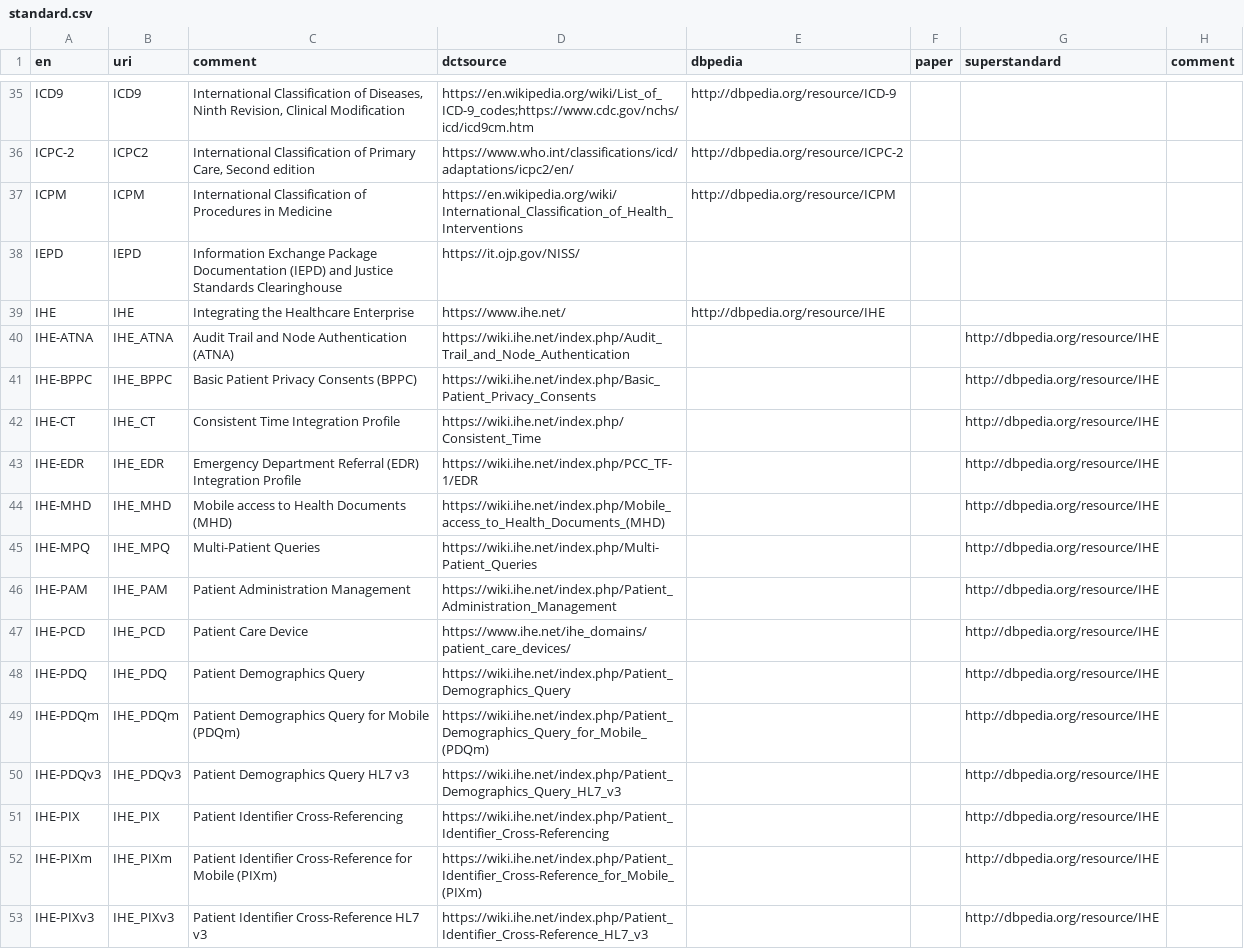
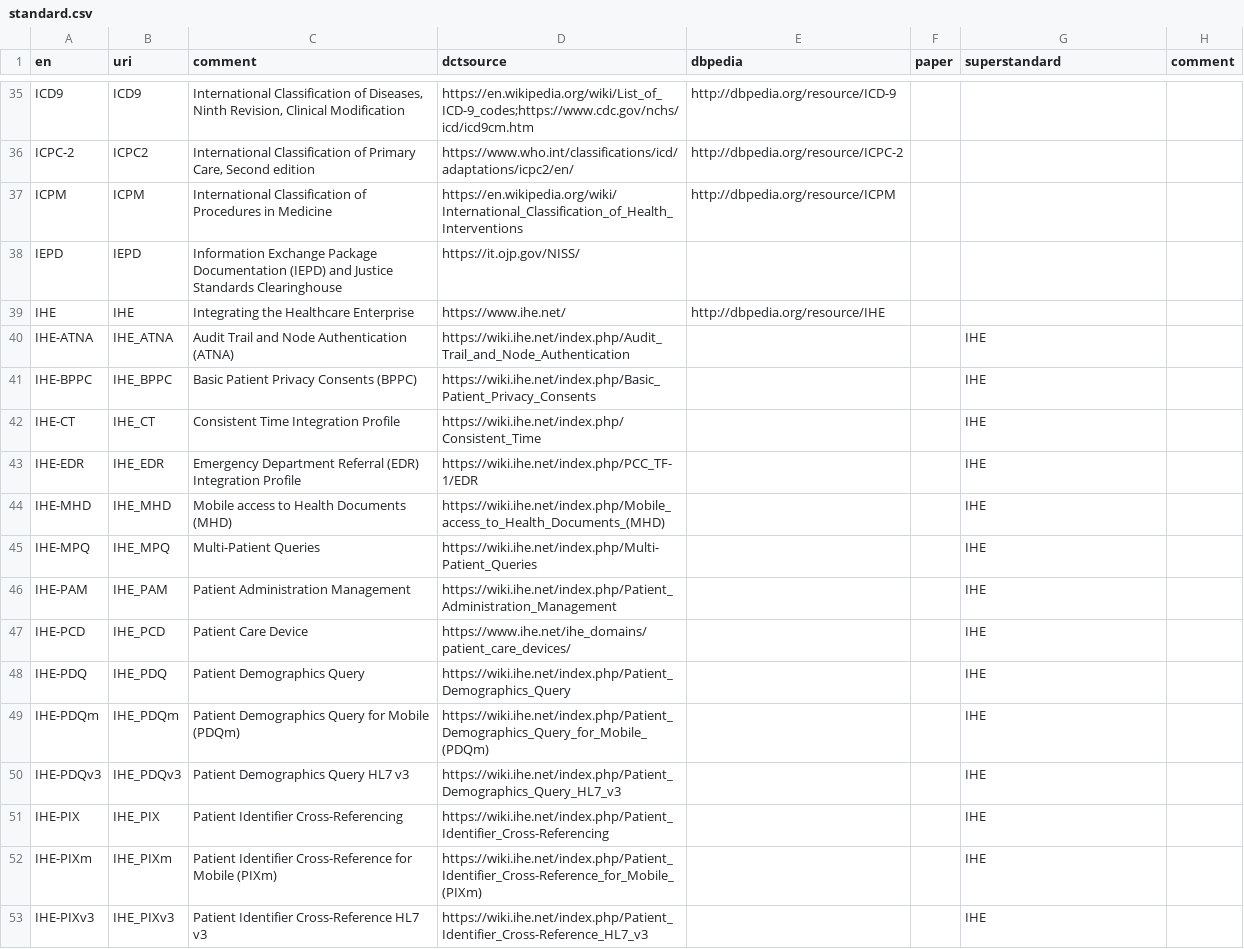
Before and after one commit to hitontology/csv2rdf, a CSV file: Standard/standard.csv, drawn as a sheet; only a part is shown, gaps mark what is left out; the diff covers the shown part only.

Commit message:
Update interoperability standards.

```diff
--- a/Standard/standard.csv
+++ b/Standard/standard.csv
@@ -45,15 +45,15 @@ IEPD,IEPD,Information Exchange Package Documentation (IEPD) and Justice Standard
 IHE,IHE,Integrating the Healthcare Enterprise,https://www.ihe.net/,http://dbpedia.org/resource/IHE,,,
-IHE-ATNA,IHE_ATNA,Audit Trail and Node Authentication (ATNA),https://wiki.ihe.net/index.php/Audit_Trail_and_Node_Authentication,,,http://dbpedia.org/resource/IHE,
-IHE-BPPC,IHE_BPPC,Basic Patient Privacy Consents (BPPC),https://wiki.ihe.net/index.php/Basic_Patient_Privacy_Consents,,,http://dbpedia.org/resource/IHE,
-IHE-CT,IHE_CT,Consistent Time Integration Profile,https://wiki.ihe.net/index.php/Consistent_Time,,,http://dbpedia.org/resource/IHE,
-IHE-EDR,IHE_EDR,Emergency Department Referral (EDR) Integration Profile,https://wiki.ihe.net/index.php/PCC_TF-1/EDR,,,http://dbpedia.org/resource/IHE,
-IHE-MHD,IHE_MHD,Mobile access to Health Documents (MHD),https://wiki.ihe.net/index.php/Mobile_access_to_Health_Documents_(MHD),,,http://dbpedia.org/resource/IHE,
-IHE-MPQ,IHE_MPQ,Multi-Patient Queries,https://wiki.ihe.net/index.php/Multi-Patient_Queries,,,http://dbpedia.org/resource/IHE,
-IHE-PAM,IHE_PAM,Patient Administration Management,https://wiki.ihe.net/index.php/Patient_Administration_Management,,,http://dbpedia.org/resource/IHE,
-IHE-PCD,IHE_PCD,Patient Care Device,https://www.ihe.net/ihe_domains/patient_care_devices/,,,http://dbpedia.org/resource/IHE,
-IHE-PDQ,IHE_PDQ,Patient Demographics Query,https://wiki.ihe.net/index.php/Patient_Demographics_Query,,,http://dbpedia.org/resource/IHE,
-IHE-PDQm,IHE_PDQm,Patient Demographics Query for Mobile (PDQm),https://wiki.ihe.net/index.php/Patient_Demographics_Query_for_Mobile_(PDQm),,,http://dbpedia.org/resource/IHE,
-IHE-PDQv3,IHE_PDQv3,Patient Demographics Query HL7 v3,https://wiki.ihe.net/index.php/Patient_Demographics_Query_HL7_v3,,,http://dbpedia.org/resource/IHE,
-IHE-PIX,IHE_PIX,Patient Identifier Cross-Referencing,https://wiki.ihe.net/index.php/Patient_Identifier_Cross-Referencing,,,http://dbpedia.org/resource/IHE,
-IHE-PIXm,IHE_PIXm,Patient Identifier Cross-Reference for Mobile (PIXm),https://wiki.ihe.net/index.php/Patient_Identifier_Cross-Reference_for_Mobile_(PIXm),,,http://dbpedia.org/resource/IHE,
-IHE-PIXv3,IHE_PIXv3,Patient Identifier Cross-Reference HL7 v3,https://wiki.ihe.net/index.php/Patient_Identifier_Cross-Reference_HL7_v3,,,http://dbpedia.org/resource/IHE,
+IHE-ATNA,IHE_ATNA,Audit Trail and Node Authentication (ATNA),https://wiki.ihe.net/index.php/Audit_Trail_and_Node_Authentication,,,IHE,
+IHE-BPPC,IHE_BPPC,Basic Patient Privacy Consents (BPPC),https://wiki.ihe.net/index.php/Basic_Patient_Privacy_Consents,,,IHE,
+IHE-CT,IHE_CT,Consistent Time Integration Profile,https://wiki.ihe.net/index.php/Consistent_Time,,,IHE,
+IHE-EDR,IHE_EDR,Emergency Department Referral (EDR) Integration Profile,https://wiki.ihe.net/index.php/PCC_TF-1/EDR,,,IHE,
+IHE-MHD,IHE_MHD,Mobile access to Health Documents (MHD),https://wiki.ihe.net/index.php/Mobile_access_to_Health_Documents_(MHD),,,IHE,
+IHE-MPQ,IHE_MPQ,Multi-Patient Queries,https://wiki.ihe.net/index.php/Multi-Patient_Queries,,,IHE,
+IHE-PAM,IHE_PAM,Patient Administration Management,https://wiki.ihe.net/index.php/Patient_Administration_Management,,,IHE,
+IHE-PCD,IHE_PCD,Patient Care Device,https://www.ihe.net/ihe_domains/patient_care_devices/,,,IHE,
+IHE-PDQ,IHE_PDQ,Patient Demographics Query,https://wiki.ihe.net/index.php/Patient_Demographics_Query,,,IHE,
+IHE-PDQm,IHE_PDQm,Patient Demographics Query for Mobile (PDQm),https://wiki.ihe.net/index.php/Patient_Demographics_Query_for_Mobile_(PDQm),,,IHE,
+IHE-PDQv3,IHE_PDQv3,Patient Demographics Query HL7 v3,https://wiki.ihe.net/index.php/Patient_Demographics_Query_HL7_v3,,,IHE,
+IHE-PIX,IHE_PIX,Patient Identifier Cross-Referencing,https://wiki.ihe.net/index.php/Patient_Identifier_Cross-Referencing,,,IHE,
+IHE-PIXm,IHE_PIXm,Patient Identifier Cross-Reference for Mobile (PIXm),https://wiki.ihe.net/index.php/Patient_Identifier_Cross-Reference_for_Mobile_(PIXm),,,IHE,
+IHE-PIXv3,IHE_PIXv3,Patient Identifier Cross-Reference HL7 v3,https://wiki.ihe.net/index.php/Patient_Identifier_Cross-Reference_HL7_v3,,,IHE,
```
Also changed, not shown: 20 edited cells elsewhere in this file.
